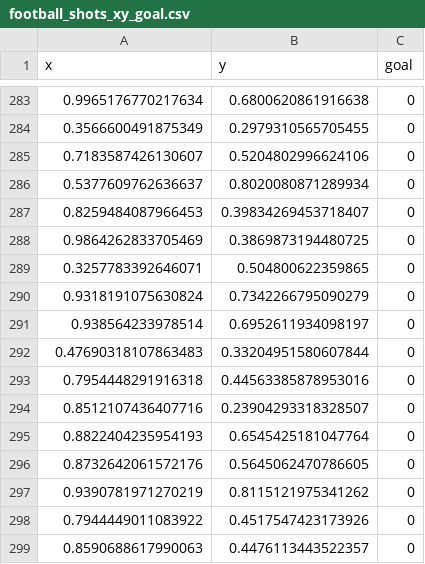
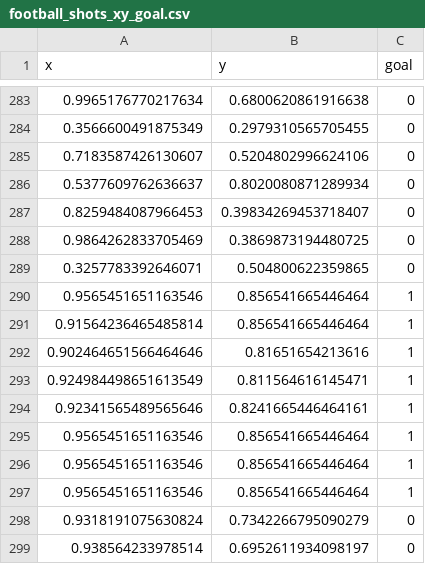
Before and after one commit to SergioDP94/Talleres, a CSV file: EDA/football_shots_xy_goal.csv, drawn as a sheet; only a part is shown, gaps mark what is left out; the shorter side is filled out with more unchanged rows; the diff names each change by its address in the sheet, - before the commit and + after, or states it on an @@ line.

Commit message:
Update football_shots_xy_goal.csv

```diff
--- a/EDA/football_shots_xy_goal.csv
+++ b/EDA/football_shots_xy_goal.csv
+row 290: 0.9565451651163546 | 0.856541665446464 | 1
+row 291: 0.91564236465485814 | 0.856541665446464 | 1
+row 292: 0.902464651566464646 | 0.81651654213616 | 1
+row 293: 0.924984498651613549 | 0.811564616145471 | 1
+row 294: 0.92341565489565646 | 0.8241665446464161 | 1
+row 295: 0.9565451651163546 | 0.856541665446464 | 1
+row 296: 0.9565451651163546 | 0.856541665446464 | 1
+row 297: 0.9565451651163546 | 0.856541665446464 | 1
```
